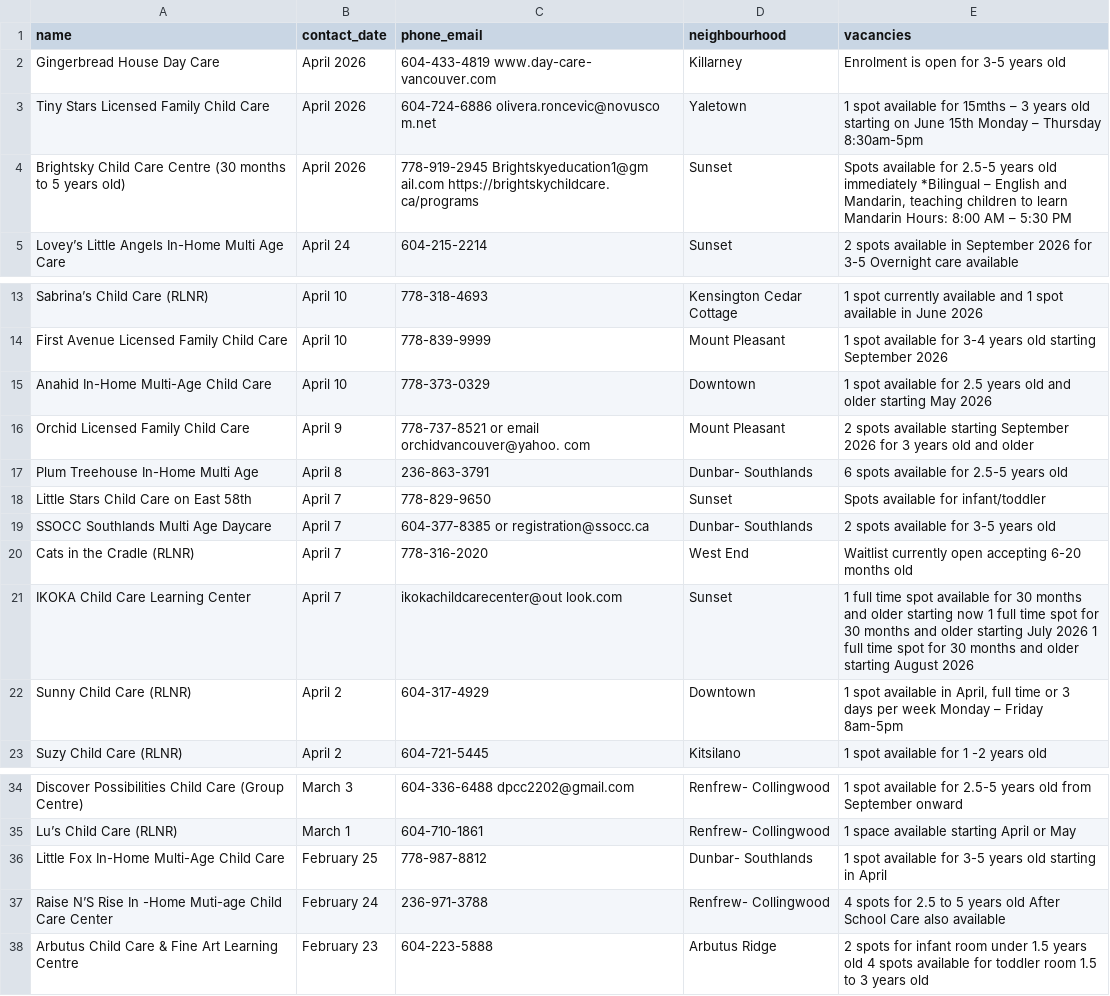
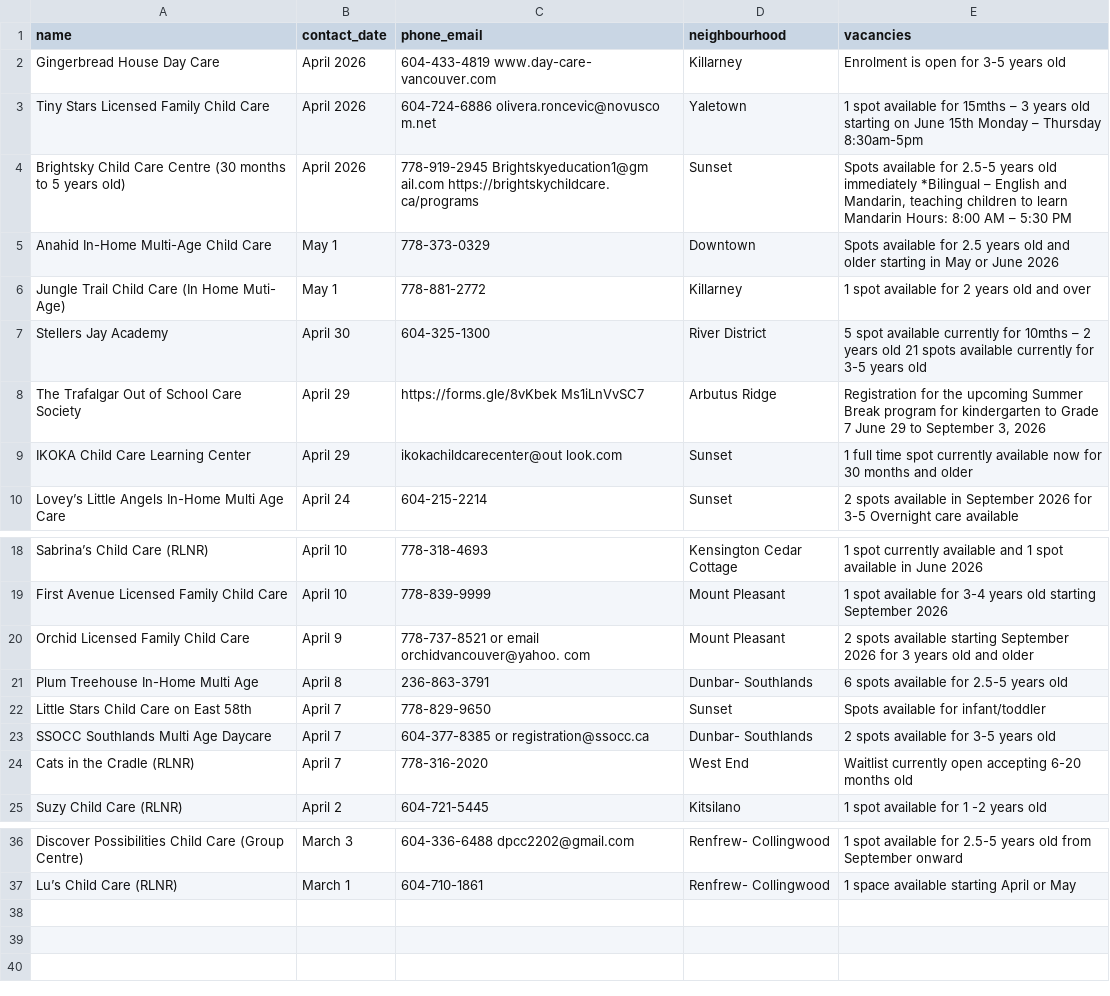
Before and after one commit to yzhong52/Vancouver-Daycare, a CSV file: processed_data/vacancies.csv, drawn as a sheet; only a part is shown, gaps mark what is left out; removed rows and columns are numbered as before the commit, all else as after; the diff names each change by its address in the sheet, - before the commit and + after, or states it on an @@ line.

```diff
--- a/processed_data/vacancies.csv
+++ b/processed_data/vacancies.csv
+row 5: Anahid In-Home Multi-Age Child Care | May 1 | 778-373-0329 | Downtown | Spots available for 2.5 years old and older starting in May or June 2026
+row 6: Jungle Trail Child Care (In Home Muti- Age) | May 1 | 778-881-2772 | Killarney | 1 spot available for 2 years old and over
+row 7: Stellers Jay Academy | April 30 | 604-325-1300 | River District | 5 spot available currently for 10mths – 2 years old 21 spots available currently for 3-5 years old
+row 8: The Trafalgar Out of School Care Society | April 29 | https://forms.gle/8vKbek Ms1iLnVvSC7 | Arbutus Ridge | Registration for the upcoming Summer Break program for kindergarten to Grade 7 June 29 to September 3, 2026
+row 9: IKOKA Child Care Learning Center | April 29 | ikokachildcarecenter@out look.com | Sunset | 1 full time spot currently available now for 30 months and older
-row 15: Anahid In-Home Multi-Age Child Care | April 10 | 778-373-0329 | Downtown | 1 spot available for 2.5 years old and older starting May 2026
-row 21: IKOKA Child Care Learning Center | April 7 | ikokachildcarecenter@out look.com | Sunset | 1 full time spot available for 30 months and older starting now 1 full time spot for 30 months and older starting July 2026 1 full time spot for 30 months and older starting August 2026
-row 22: Sunny Child Care (RLNR) | April 2 | 604-317-4929 | Downtown | 1 spot available in April, full time or 3 days per week Monday – Friday 8am-5pm
-row 36: Little Fox In-Home Multi-Age Child Care | February 25 | 778-987-8812 | Dunbar- Southlands | 1 spot available for 3-5 years old starting in April
-row 37: Raise N’S Rise In -Home Muti-age Child Care Center | February 24 | 236-971-3788 | Renfrew- Collingwood | 4 spots for 2.5 to 5 years old After School Care also available
-row 38: Arbutus Child Care & Fine Art Learning Centre | February 23 | 604-223-5888 | Arbutus Ridge | 2 spots for infant room under 1.5 years old 4 spots available for toddler room 1.5 to 3 years old
```
Also changed, not shown: processed_data/enriched_vacancies.csv, processed_data/geocoded_vacancies.csv, 1 other file.
